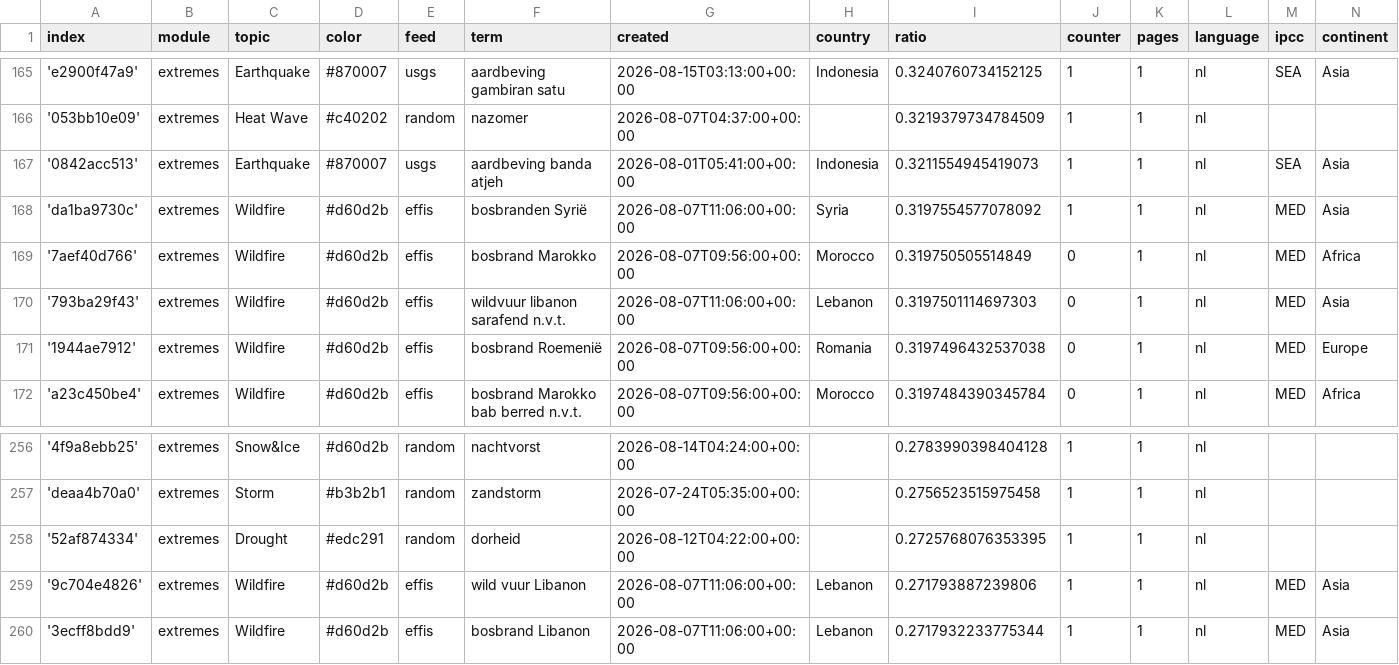
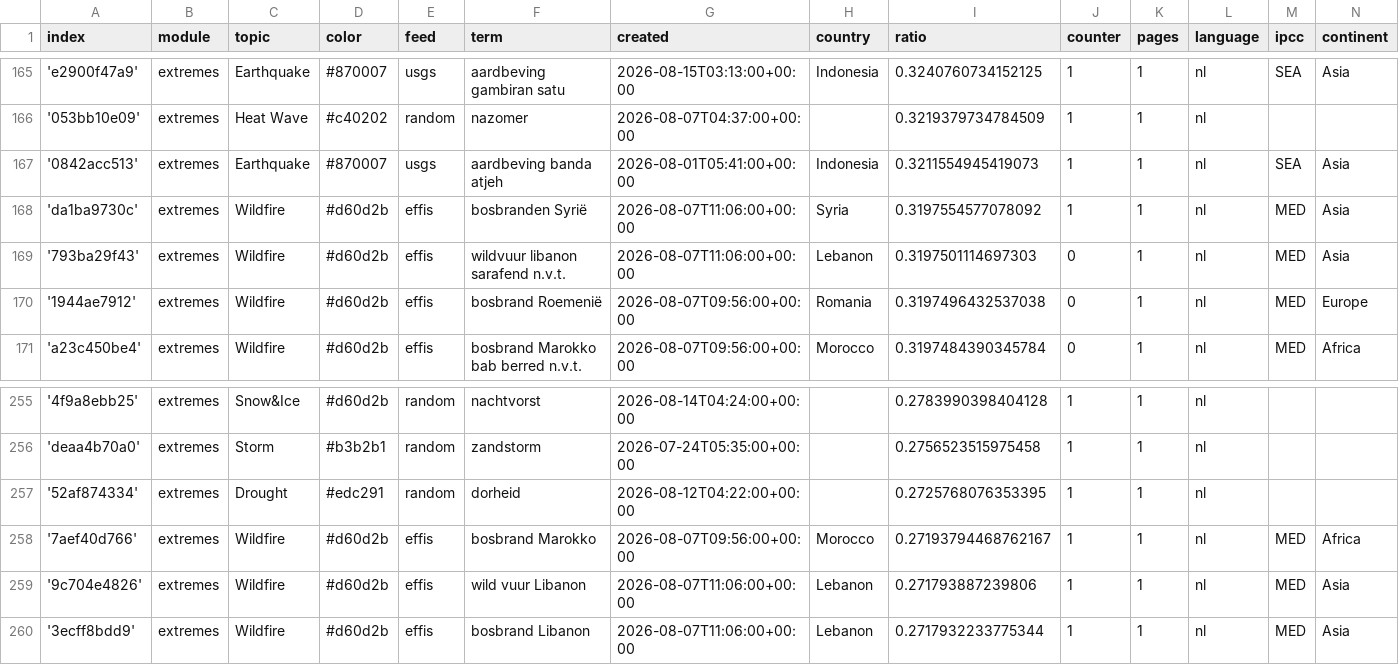
Before and after one commit to MarcoL95-News25/netherlandExtremes, a CSV file: terms.csv, drawn as a sheet; only a part is shown, gaps mark what is left out.

Commit message:
Commit from GitHub Actions (harvest:0.0)

```diff
--- a/terms.csv
+++ b/terms.csv
@@ -168,3 +168,2 @@ index,module,topic,color,feed,term,created,country,ratio,counter,pages,language,
 'da1ba9730c',extremes,Wildfire,#d60d2b,effis,bosbranden Syrië,2026-08-07T11:06:00+00:00,Syria,0.3197554577078092,1,1,nl,MED,Asia
-'7aef40d766',extremes,Wildfire,#d60d2b,effis,bosbrand Marokko,2026-08-07T09:56:00+00:00,Morocco,0.319750505514849,0,1,nl,MED,Africa
 '793ba29f43',extremes,Wildfire,#d60d2b,effis,wildvuur libanon sarafend n.v.t.,2026-08-07T11:06:00+00:00,Lebanon,0.3197501114697303,0,1,nl,MED,Asia
@@ -258,2 +257,3 @@ index,module,topic,color,feed,term,created,country,ratio,counter,pages,language,
 '52af874334',extremes,Drought,#edc291,random,dorheid,2026-08-12T04:22:00+00:00,,0.2725768076353395,1,1,nl,,
+'7aef40d766',extremes,Wildfire,#d60d2b,effis,bosbrand Marokko,2026-08-07T09:56:00+00:00,Morocco,0.27193794468762167,1,1,nl,MED,Africa
 '9c704e4826',extremes,Wildfire,#d60d2b,effis,wild vuur Libanon,2026-08-07T11:06:00+00:00,Lebanon,0.271793887239806,1,1,nl,MED,Asia
```
